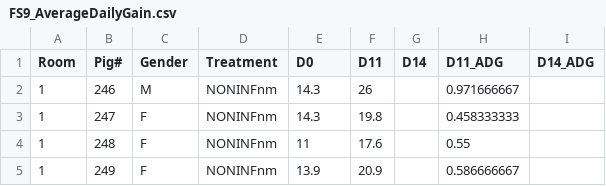
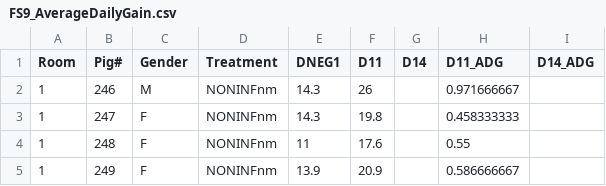
Before and after one commit to k39ajdM2/FS9, a CSV file: data/FS9_AverageDailyGain.csv, drawn as a sheet; only a part is shown.

```diff
--- a/data/FS9_AverageDailyGain.csv
+++ b/data/FS9_AverageDailyGain.csv
@@ -1,2 +1,2 @@
-Room,Pig#,Gender,Treatment,D0,D11,D14,D11_ADG,D14_ADG
+Room,Pig#,Gender,Treatment,DNEG1,D11,D14,D11_ADG,D14_ADG
 1,246,M,NONINFnm,14.3,26,,0.971666667,
```
Also changed, not shown: 2 other files.
